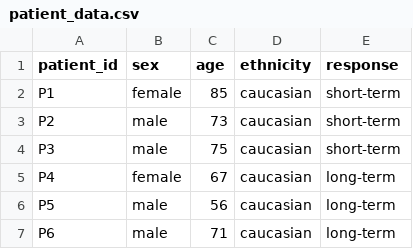
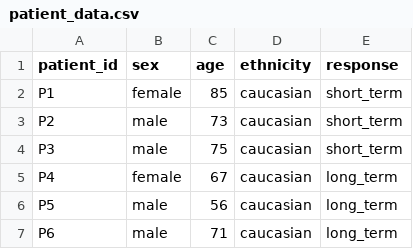
Before and after one commit to icbi-lab/hcl_atlas, a CSV file: tables/patient_data.csv, drawn as a sheet.

```diff
--- a/tables/patient_data.csv
+++ b/tables/patient_data.csv
@@ -1,7 +1,7 @@
 patient_id,sex,age,ethnicity,response
-P1,female,85,caucasian,short-term
-P2,male,73,caucasian,short-term
-P3,male,75,caucasian,short-term
-P4,female,67,caucasian,long-term
-P5,male,56,caucasian,long-term
-P6,male,71,caucasian,long-term
+P1,female,85,caucasian,short_term
+P2,male,73,caucasian,short_term
+P3,male,75,caucasian,short_term
+P4,female,67,caucasian,long_term
+P5,male,56,caucasian,long_term
+P6,male,71,caucasian,long_term
```
Also changed, not shown: 3 other files.
